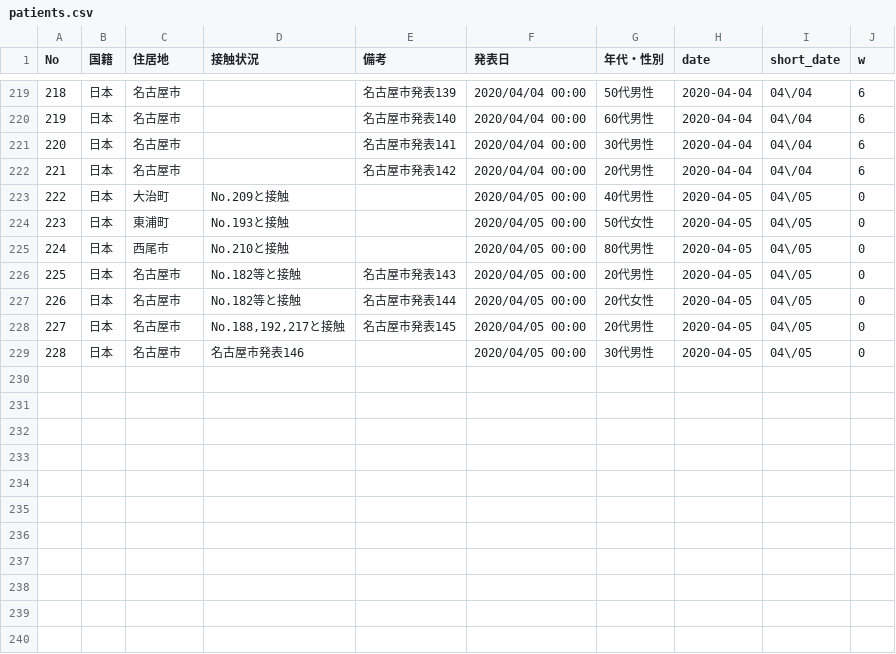
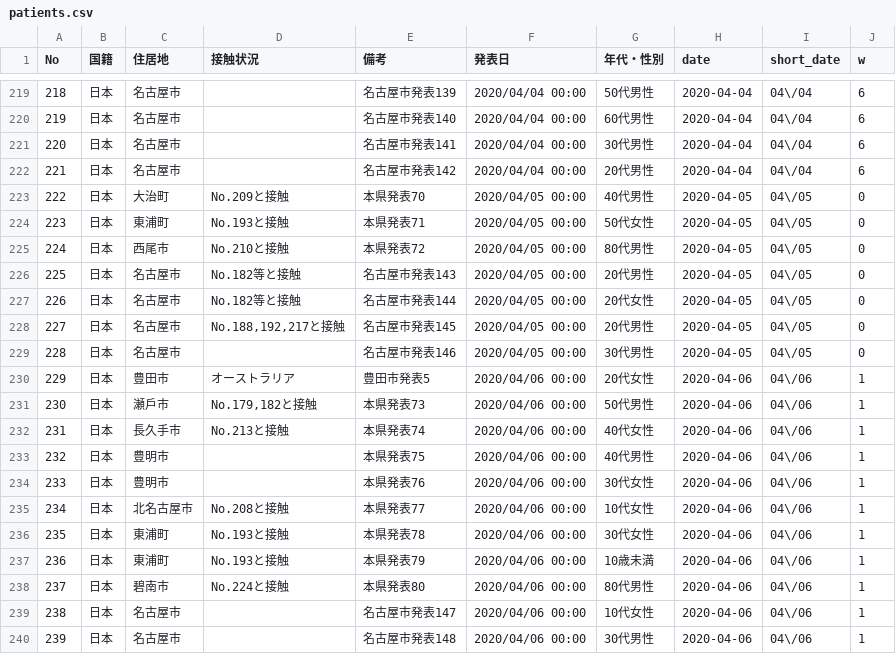
Before and after one commit to Miura55/convid-19-scrape, a CSV file: patients.csv, drawn as a sheet; only a part is shown, gaps mark what is left out; the diff covers the shown part only.

```diff
--- a/patients.csv
+++ b/patients.csv
@@ -222,5 +222,5 @@ No,国籍,住居地,接触状況,備考,発表日,年代・性別,date,short_dat
 221,日本,名古屋市,,名古屋市発表142,2020/04/04 00:00,20代男性,2020-04-04,04\/04,6
-222,日本,大治町,No.209と接触,,2020/04/05 00:00,40代男性,2020-04-05,04\/05,0
-223,日本,東浦町,No.193と接触,,2020/04/05 00:00,50代女性,2020-04-05,04\/05,0
-224,日本,⻄尾市,No.210と接触,,2020/04/05 00:00,80代男性,2020-04-05,04\/05,0
+222,日本,大治町,No.209と接触,本県発表70,2020/04/05 00:00,40代男性,2020-04-05,04\/05,0
+223,日本,東浦町,No.193と接触,本県発表71,2020/04/05 00:00,50代女性,2020-04-05,04\/05,0
+224,日本,⻄尾市,No.210と接触,本県発表72,2020/04/05 00:00,80代男性,2020-04-05,04\/05,0
 225,日本,名古屋市,No.182等と接触,名古屋市発表143,2020/04/05 00:00,20代男性,2020-04-05,04\/05,0
@@ -228,2 +228,13 @@ No,国籍,住居地,接触状況,備考,発表日,年代・性別,date,short_dat
 227,日本,名古屋市,"No.188,192,217と接触",名古屋市発表145,2020/04/05 00:00,20代男性,2020-04-05,04\/05,0
-228,日本,名古屋市,名古屋市発表146,,2020/04/05 00:00,30代男性,2020-04-05,04\/05,0
+228,日本,名古屋市,,名古屋市発表146,2020/04/05 00:00,30代男性,2020-04-05,04\/05,0
+229,日本,豊田市,オーストラリア,豊田市発表5,2020/04/06 00:00,20代女性,2020-04-06,04\/06,1
+230,日本,瀬戶市,"No.179,182と接触",本県発表73,2020/04/06 00:00,50代男性,2020-04-06,04\/06,1
+231,日本,⻑久手市,No.213と接触,本県発表74,2020/04/06 00:00,40代女性,2020-04-06,04\/06,1
+232,日本,豊明市,,本県発表75,2020/04/06 00:00,40代男性,2020-04-06,04\/06,1
+233,日本,豊明市,,本県発表76,2020/04/06 00:00,30代女性,2020-04-06,04\/06,1
+234,日本,北名古屋市,No.208と接触,本県発表77,2020/04/06 00:00,10代女性,2020-04-06,04\/06,1
+235,日本,東浦町,No.193と接触,本県発表78,2020/04/06 00:00,30代女性,2020-04-06,04\/06,1
+236,日本,東浦町,No.193と接触,本県発表79,2020/04/06 00:00,10歳未満,2020-04-06,04\/06,1
+237,日本,碧南市,No.224と接触,本県発表80,2020/04/06 00:00,80代男性,2020-04-06,04\/06,1
+238,日本,名古屋市,,名古屋市発表147,2020/04/06 00:00,10代女性,2020-04-06,04\/06,1
+239,日本,名古屋市,,名古屋市発表148,2020/04/06 00:00,30代男性,2020-04-06,04\/06,1
```
Also changed, not shown: 10 edited cells elsewhere in this file, 1 other file.
